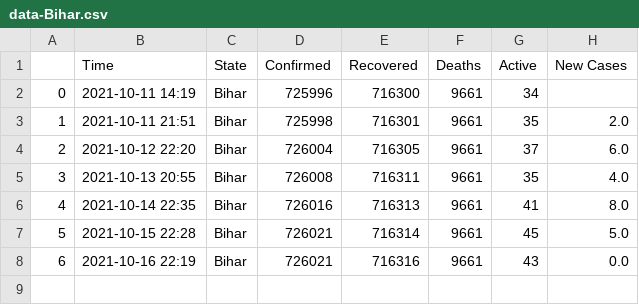
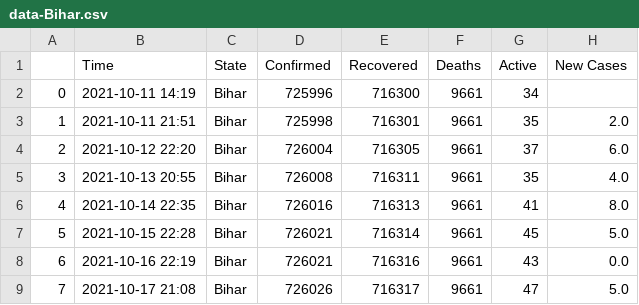
Before and after one commit to dakkshesh07/Covid19_India_Data, a CSV file: Bihar/data-Bihar.csv, drawn as a sheet; the diff names each change by its address in the sheet, - before the commit and + after, or states it on an @@ line.

```diff
--- a/Bihar/data-Bihar.csv
+++ b/Bihar/data-Bihar.csv
+row 9: 7 | 2021-10-17 21:08 | Bihar | 726026 | 716317 | 9661 | 47 | 5.0
```
Also changed, not shown: Gujarat/data-Gujarat.csv, Haryana/data-Haryana.csv, 4 other files.
